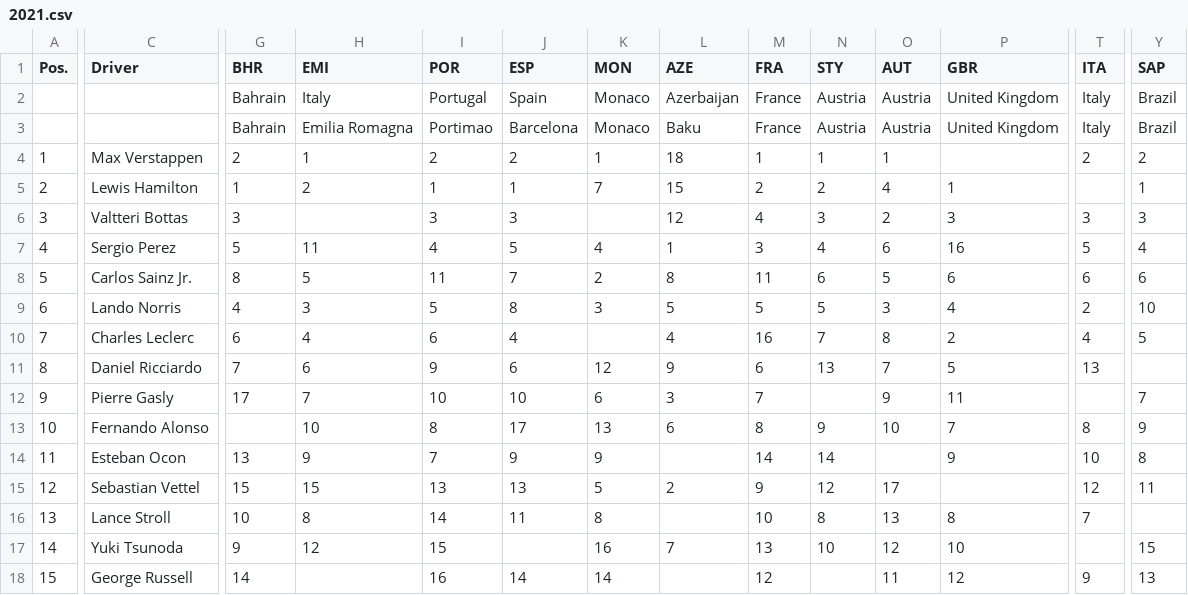
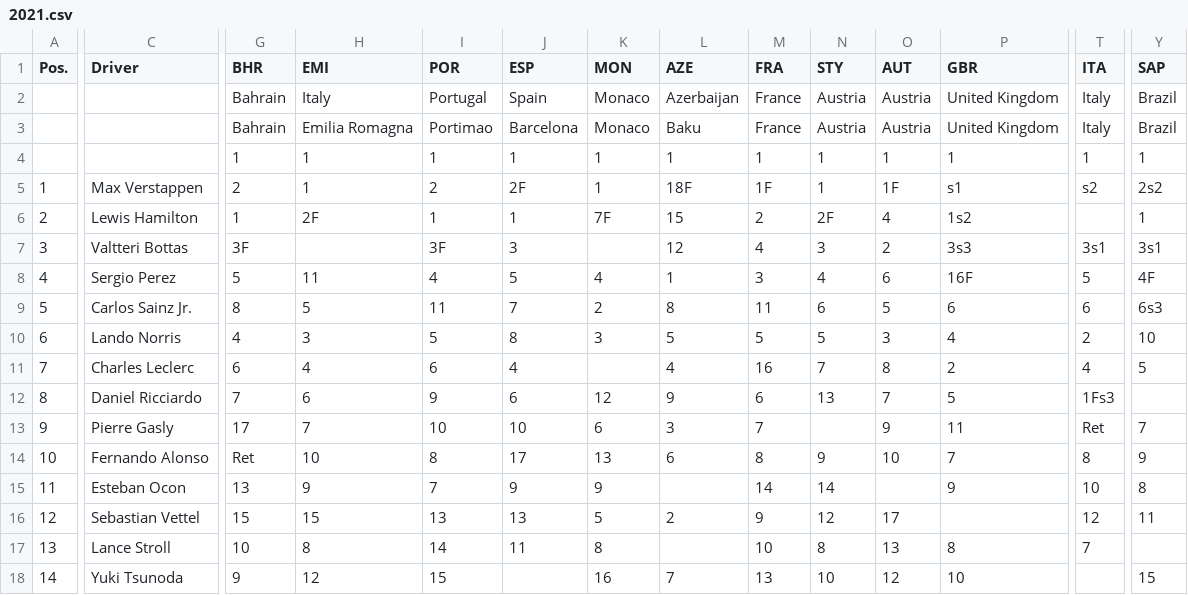
Before and after one commit to KaminskiMichalPiotr/f1results, a CSV file: src/main/resources/data/2021.csv, drawn as a sheet; only a part is shown, gaps mark what is left out; the shorter side is filled out with more unchanged rows; addresses are those after the commit; rows hold the shown columns only; the diff covers the shown part only; the diff names each change by its address in the sheet, - before the commit and + after, or states it on an @@ line.

Commit message:
added displaying team result data

```diff
--- a/src/main/resources/data/2021.csv
+++ b/src/main/resources/data/2021.csv
+row 4:  |  | 1 | 1 | 1 | 1 | 1 | 1 | 1 | 1 | 1 | 1 | 1 | 1
-J5 (ESP): 2
+J5 (ESP): 2F
-L5 (AZE): 18
+L5 (AZE): 18F
-M5 (FRA): 1
+M5 (FRA): 1F
-O5 (AUT): 1
+O5 (AUT): 1F
-P5 (GBR): (empty)
+P5 (GBR): s1
-T5 (ITA): 2
+T5 (ITA): s2
-Y5 (SAP): 2
+Y5 (SAP): 2s2
-H6 (EMI): 2
+H6 (EMI): 2F
-K6 (MON): 7
+K6 (MON): 7F
-N6 (STY): 2
+N6 (STY): 2F
-P6 (GBR): 1
+P6 (GBR): 1s2
-G7 (BHR): 3
+G7 (BHR): 3F
-I7 (POR): 3
+I7 (POR): 3F
-P7 (GBR): 3
+P7 (GBR): 3s3
-T7 (ITA): 3
+T7 (ITA): 3s1
-Y7 (SAP): 3
+Y7 (SAP): 3s1
-P8 (GBR): 16
+P8 (GBR): 16F
-Y8 (SAP): 4
+Y8 (SAP): 4F
-Y9 (SAP): 6
+Y9 (SAP): 6s3
-T12 (ITA): 13
+T12 (ITA): 1Fs3
-T13 (ITA): (empty)
+T13 (ITA): Ret
-G14 (BHR): (empty)
+G14 (BHR): Ret
```
Also changed, not shown: 10 edited cells elsewhere in this file, 36 other files.
